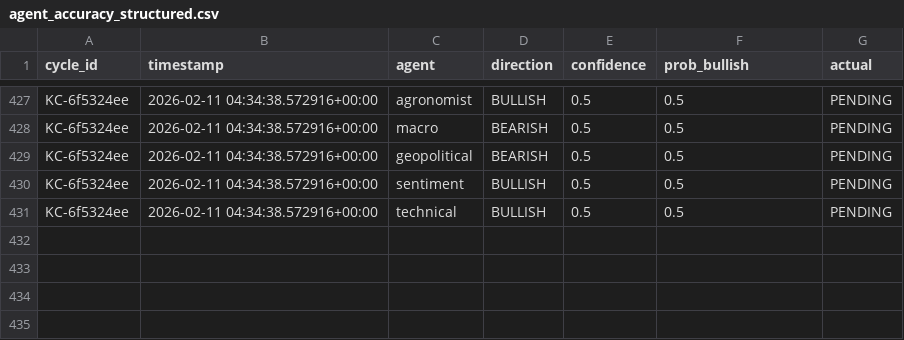
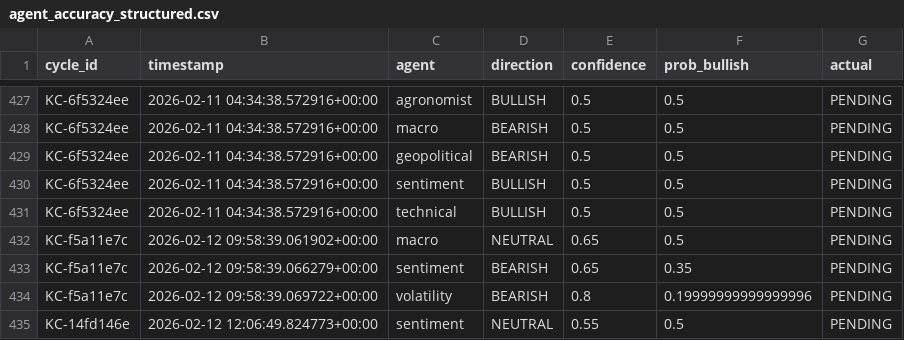
Before and after one commit to rozavala/real_options, a CSV file: dev/data/agent_accuracy_structured.csv, drawn as a sheet; only a part is shown, gaps mark what is left out.

```diff
--- a/dev/data/agent_accuracy_structured.csv
+++ b/dev/data/agent_accuracy_structured.csv
@@ -431 +431,5 @@ KC-6f5324ee,2026-02-11 04:34:38.572916+00:00,sentiment,BULLISH,0.5,0.5,PENDING
 KC-6f5324ee,2026-02-11 04:34:38.572916+00:00,technical,BULLISH,0.5,0.5,PENDING
+KC-f5a11e7c,2026-02-12 09:58:39.061902+00:00,macro,NEUTRAL,0.65,0.5,PENDING
+KC-f5a11e7c,2026-02-12 09:58:39.066279+00:00,sentiment,BEARISH,0.65,0.35,PENDING
+KC-f5a11e7c,2026-02-12 09:58:39.069722+00:00,volatility,BEARISH,0.8,0.19999999999999996,PENDING
+KC-14fd146e,2026-02-12 12:06:49.824773+00:00,sentiment,NEUTRAL,0.55,0.5,PENDING
```
Also changed, not shown: dev/data/weight_evolution.csv, dev/decision_signals.csv, 17 other files.
